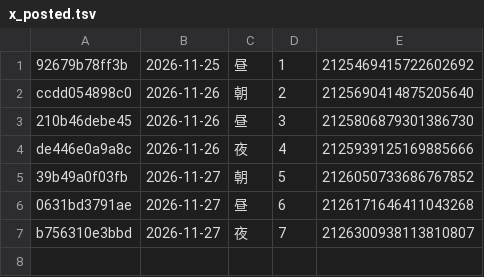
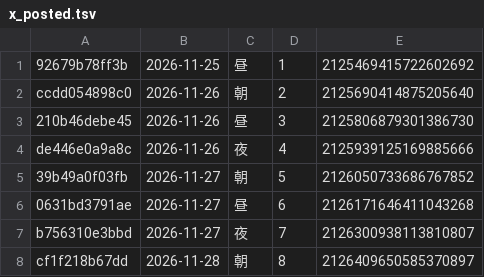
Before and after one commit to leapsnext-bot/threads-auto, a TSV file: state/x_posted.tsv, drawn as a sheet.

Commit message:
X投稿記録を更新

```diff
--- a/state/x_posted.tsv
+++ b/state/x_posted.tsv
@@ -7 +7,2 @@ de446e0a9a8c	2026-11-26	夜	4	2125939125169885666
 b756310e3bbd	2026-11-27	夜	7	2126300938113810807
+cf1f218b67dd	2026-11-28	朝	8	2126409650585370897
```
